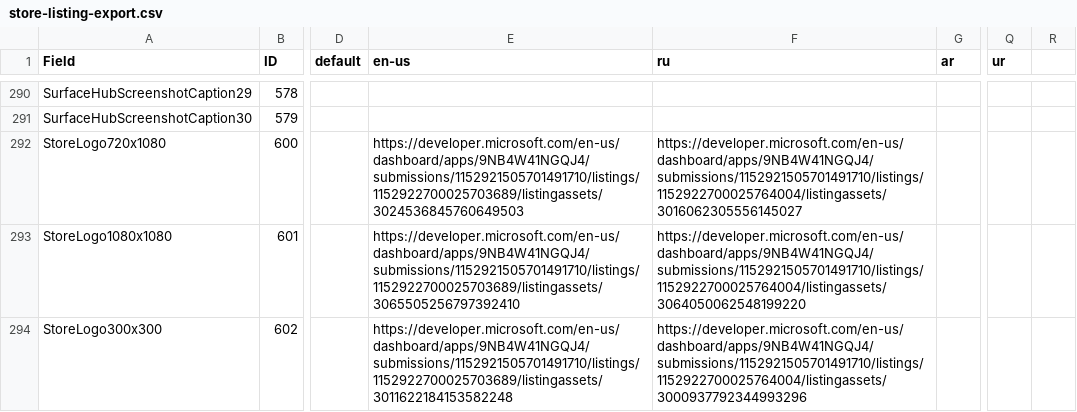
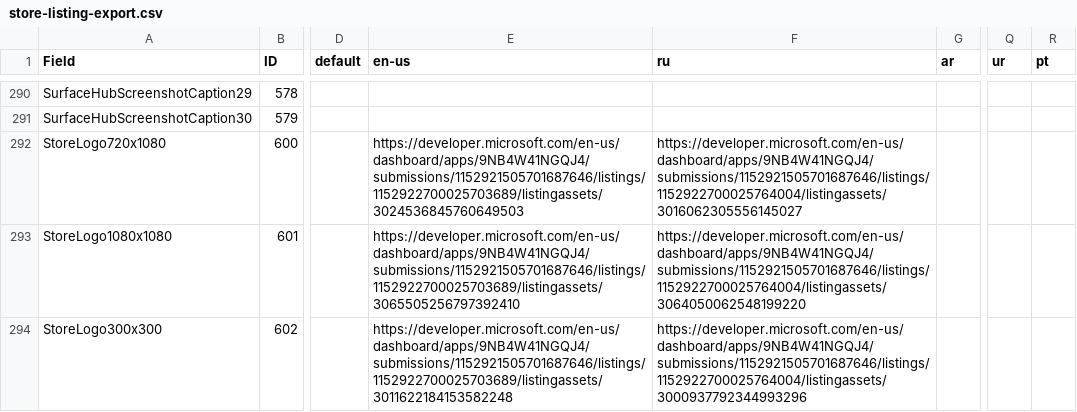
Before and after one commit to SerZhyAle/CyrFlip, a CSV file: msix/store-listing-export.csv, drawn as a sheet; only a part is shown, gaps mark what is left out; the diff covers the shown part only; the diff names each change by its address in the sheet, - before the commit and + after, or states it on an @@ line.

```diff
--- a/msix/store-listing-export.csv
+++ b/msix/store-listing-export.csv
-R1: (empty)
+R1: pt
-E292 (en-us): https://developer.microsoft.com/en-us/dashboard/apps/9NB4W41NGQJ4/submissions/1152921505701491710/listings/1152922700025703689/listingassets/3024536845760649503
+E292 (en-us): https://developer.microsoft.com/en-us/dashboard/apps/9NB4W41NGQJ4/submissions/1152921505701687646/listings/1152922700025703689/listingassets/3024536845760649503
-F292 (ru): https://developer.microsoft.com/en-us/dashboard/apps/9NB4W41NGQJ4/submissions/1152921505701491710/listings/1152922700025764004/listingassets/3016062305556145027
+F292 (ru): https://developer.microsoft.com/en-us/dashboard/apps/9NB4W41NGQJ4/submissions/1152921505701687646/listings/1152922700025764004/listingassets/3016062305556145027
-E293 (en-us): https://developer.microsoft.com/en-us/dashboard/apps/9NB4W41NGQJ4/submissions/1152921505701491710/listings/1152922700025703689/listingassets/3065505256797392410
+E293 (en-us): https://developer.microsoft.com/en-us/dashboard/apps/9NB4W41NGQJ4/submissions/1152921505701687646/listings/1152922700025703689/listingassets/3065505256797392410
-F293 (ru): https://developer.microsoft.com/en-us/dashboard/apps/9NB4W41NGQJ4/submissions/1152921505701491710/listings/1152922700025764004/listingassets/3064050062548199220
+F293 (ru): https://developer.microsoft.com/en-us/dashboard/apps/9NB4W41NGQJ4/submissions/1152921505701687646/listings/1152922700025764004/listingassets/3064050062548199220
-E294 (en-us): https://developer.microsoft.com/en-us/dashboard/apps/9NB4W41NGQJ4/submissions/1152921505701491710/listings/1152922700025703689/listingassets/3011622184153582248
+E294 (en-us): https://developer.microsoft.com/en-us/dashboard/apps/9NB4W41NGQJ4/submissions/1152921505701687646/listings/1152922700025703689/listingassets/3011622184153582248
-F294 (ru): https://developer.microsoft.com/en-us/dashboard/apps/9NB4W41NGQJ4/submissions/1152921505701491710/listings/1152922700025764004/listingassets/3000937792344993296
+F294 (ru): https://developer.microsoft.com/en-us/dashboard/apps/9NB4W41NGQJ4/submissions/1152921505701687646/listings/1152922700025764004/listingassets/3000937792344993296
```
Also changed, not shown: 22 edited cells elsewhere in this file, 4 other files.
